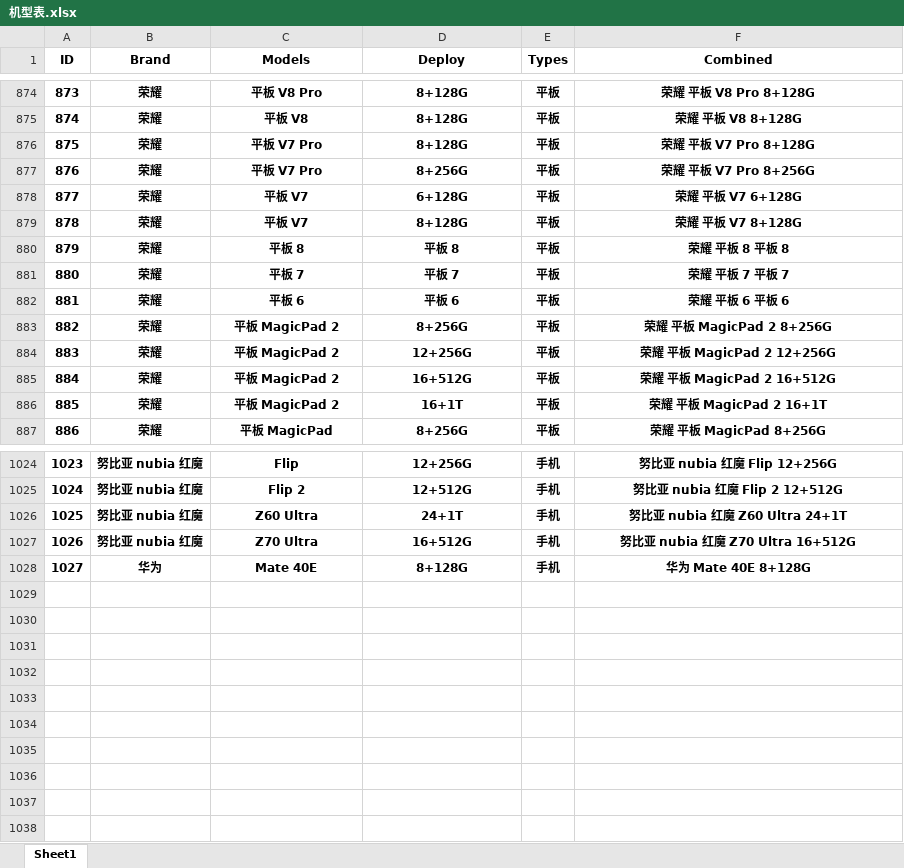
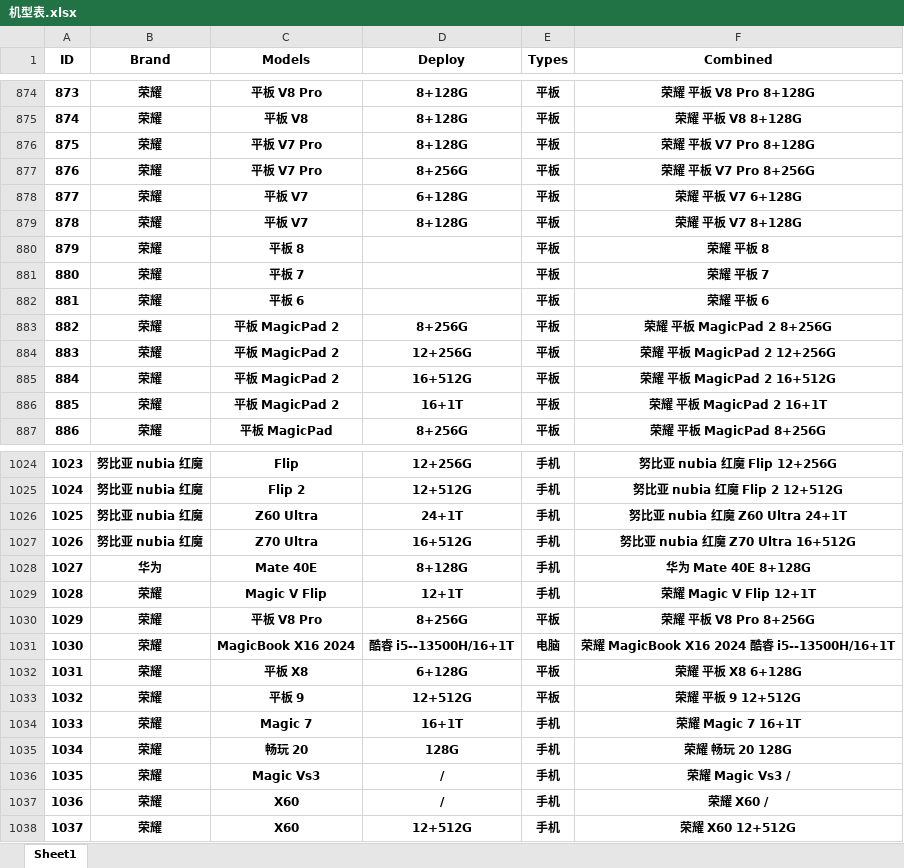
Before and after one commit to YonglinChann/myWork, an Excel workbook: Python/Equipments/机型表.xlsx, sheet Sheet1, drawn as a sheet; only a part is shown, gaps mark what is left out; values as stored, in another font and other column widths than the file's, no borders; the diff names each change by its address in the sheet, - before the commit and + after, or states it on an @@ line.

```diff
--- a/Python/Equipments/机型表.xlsx (sheet Sheet1)
+++ b/Python/Equipments/机型表.xlsx (sheet Sheet1)
-D880 (Deploy): 平板 8
+D880 (Deploy): (empty)
-F880 (Combined): 荣耀 平板 8 平板 8
+F880 (Combined): 荣耀 平板 8
-D881 (Deploy): 平板 7
+D881 (Deploy): (empty)
-F881 (Combined): 荣耀 平板 7 平板 7
+F881 (Combined): 荣耀 平板 7
-D882 (Deploy): 平板 6
+D882 (Deploy): (empty)
-F882 (Combined): 荣耀 平板 6 平板 6
+F882 (Combined): 荣耀 平板 6
+row 1029: 1028 | 荣耀 | Magic V Flip | 12+1T | 手机 | 荣耀 Magic V Flip 12+1T
+row 1030: 1029 | 荣耀 | 平板 V8 Pro | 8+256G | 平板 | 荣耀 平板 V8 Pro 8+256G
+row 1031: 1030 | 荣耀 | MagicBook X16 2024 | 酷睿 i5--13500H/16+1T | 电脑 | 荣耀 MagicBook X16 2024 酷睿 i5--13500H/16+1T
+row 1032: 1031 | 荣耀 | 平板 X8 | 6+128G | 平板 | 荣耀 平板 X8 6+128G
+row 1033: 1032 | 荣耀 | 平板 9 | 12+512G | 平板 | 荣耀 平板 9 12+512G
+row 1034: 1033 | 荣耀 | Magic 7 | 16+1T | 手机 | 荣耀 Magic 7 16+1T
+row 1035: 1034 | 荣耀 | 畅玩 20 | 128G | 手机 | 荣耀 畅玩 20 128G
+row 1036: 1035 | 荣耀 | Magic Vs3 | / | 手机 | 荣耀 Magic Vs3 /
+row 1037: 1036 | 荣耀 | X60 | / | 手机 | 荣耀 X60 /
+row 1038: 1037 | 荣耀 | X60 | 12+512G | 手机 | 荣耀 X60 12+512G
```
Also changed, not shown: Python/Equipments/EnhancedResult_Combined_New_手动处理.xlsx.
